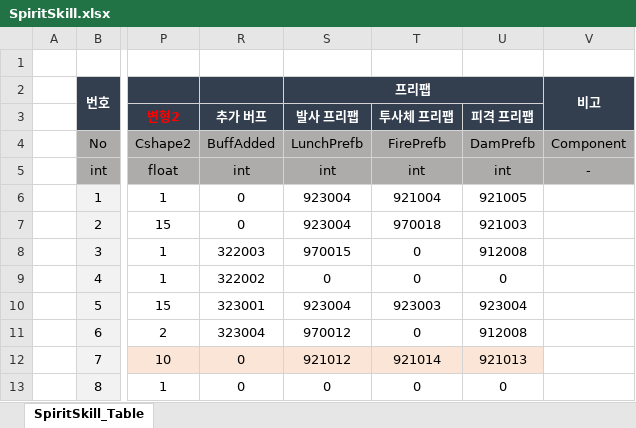
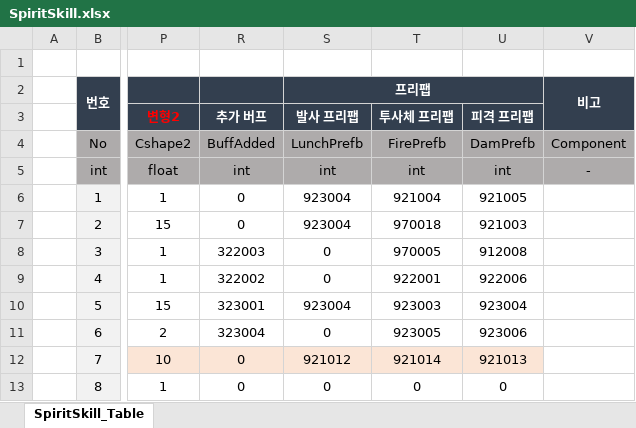
Before and after one commit to hamsoyeon/Yggdrasil, an Excel workbook: Assets/00.Data/Excel/SpiritSkill.xlsx, sheet SpiritSkill_Table, drawn as a sheet; only a part is shown, gaps mark what is left out; values as stored, in another font and other column widths than the file's, no borders; the diff names each change by its address in the sheet, - before the commit and + after, or states it on an @@ line.

```diff
--- a/Assets/00.Data/Excel/SpiritSkill.xlsx (sheet SpiritSkill_Table)
+++ b/Assets/00.Data/Excel/SpiritSkill.xlsx (sheet SpiritSkill_Table)
-S8 (발사 프리팹): 970015
+S8 (발사 프리팹): 0
-T8 (투사체 프리팹): 0
+T8 (투사체 프리팹): 970005
-T9 (투사체 프리팹): 0
+T9 (투사체 프리팹): 922001
-U9 (피격 프리팹): 0
+U9 (피격 프리팹): 922006
-S11 (발사 프리팹): 970012
+S11 (발사 프리팹): 0
-T11 (투사체 프리팹): 0
+T11 (투사체 프리팹): 923005
-U11 (피격 프리팹): 912008
+U11 (피격 프리팹): 923006
```
Also changed, not shown: 16 other files.
